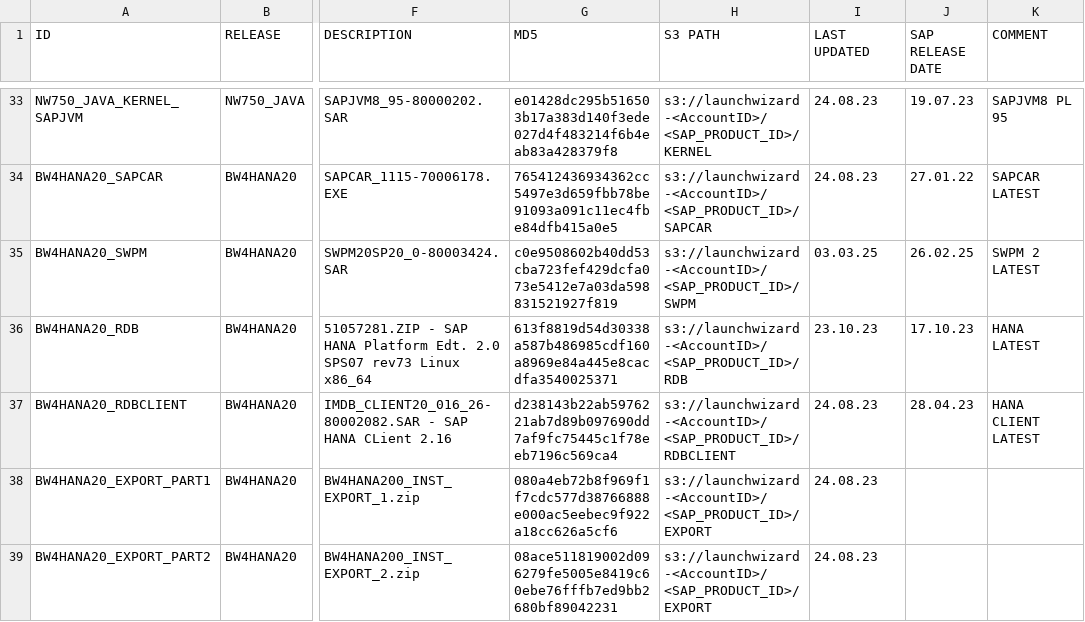
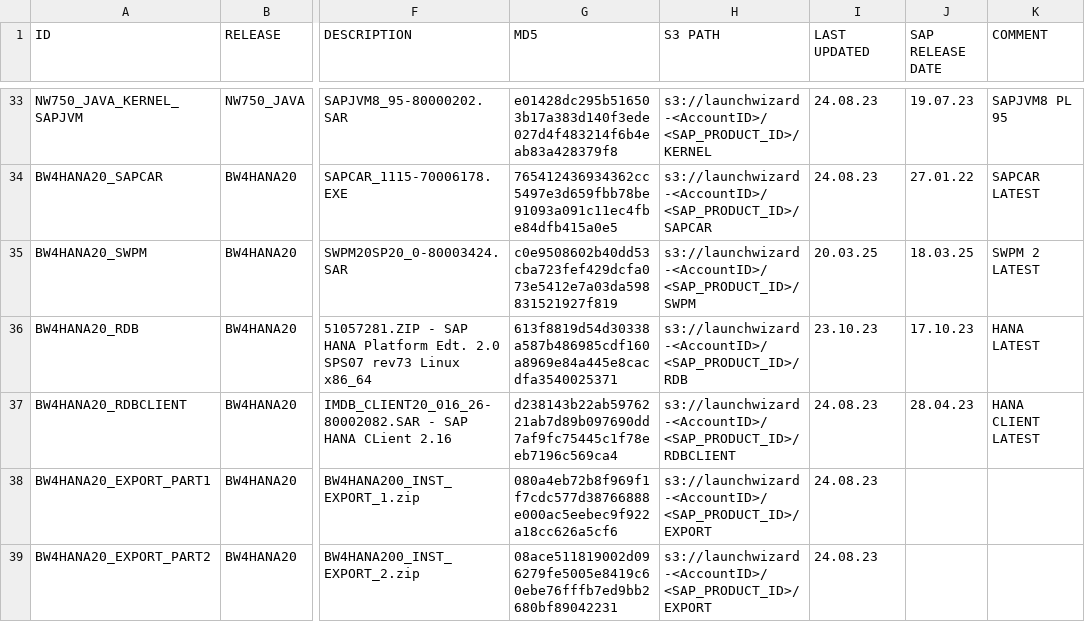
Before and after one commit to awslabs/aws-sap-automation, a CSV file: software_download/links.csv, drawn as a sheet; only a part is shown, gaps mark what is left out; the diff covers the shown part only; the diff names each change by its address in the sheet, - before the commit and + after, or states it on an @@ line.

```diff
--- a/software_download/links.csv
+++ b/software_download/links.csv
-I35 (LAST UPDATED): 03.03.25
+I35 (LAST UPDATED): 20.03.25
-J35 (SAP RELEASE DATE): 26.02.25
+J35 (SAP RELEASE DATE): 18.03.25
```
Also changed, not shown: 66 edited cells elsewhere in this file.
